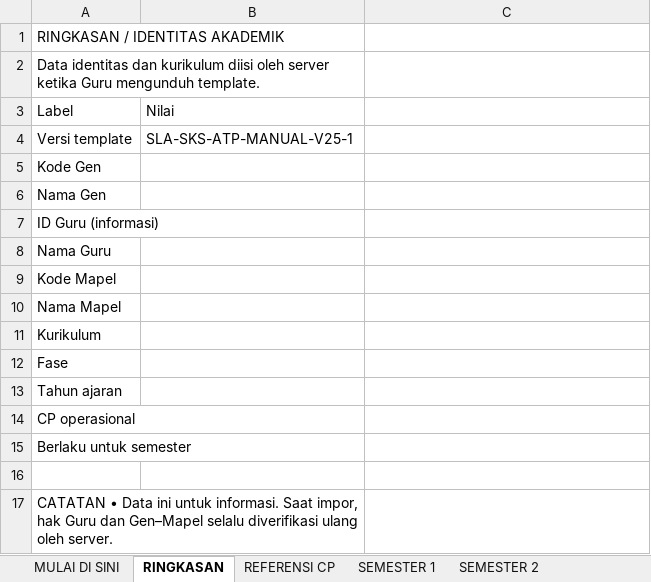
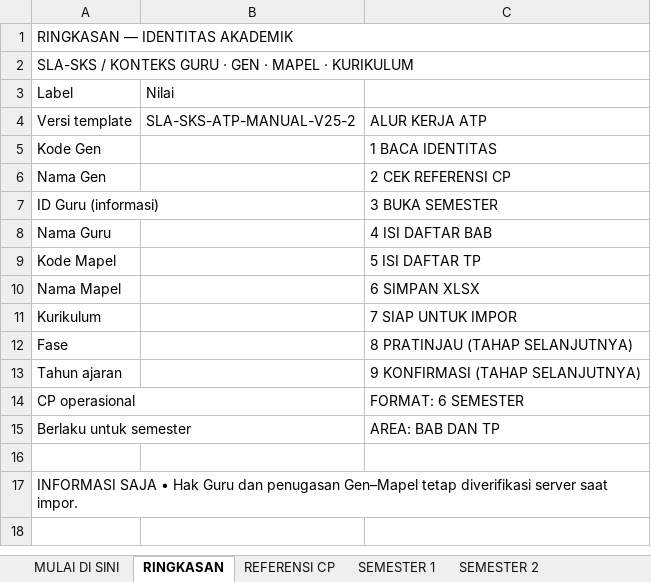
Before and after one commit to Al-Faroz/SLA-SKS, an Excel workbook: docs/TEMPLATE_ATP_SLA_SKS_v2_5_MANUAL_TANPA_MACRO.xlsx, sheet RINGKASAN, drawn as a sheet; values as stored, in another font and other column widths than the file's, no cell formats; the diff names each change by its address in the sheet, - before the commit and + after, or states it on an @@ line.

```diff
--- a/docs/TEMPLATE_ATP_SLA_SKS_v2_5_MANUAL_TANPA_MACRO.xlsx (sheet RINGKASAN)
+++ b/docs/TEMPLATE_ATP_SLA_SKS_v2_5_MANUAL_TANPA_MACRO.xlsx (sheet RINGKASAN)
-A1 (Label): RINGKASAN / IDENTITAS AKADEMIK
+A1 (Label): RINGKASAN — IDENTITAS AKADEMIK
-A1:B1 merged
+A1:C1 merged
-A2 (Label): Data identitas dan kurikulum diisi oleh server ketika Guru mengunduh template.
+A2 (Label): SLA-SKS / KONTEKS GURU · GEN · MAPEL · KURIKULUM
-A2:B2 merged
+A2:C2 merged
-B4 (Nilai): SLA-SKS-ATP-MANUAL-V25-1
+B4 (Nilai): SLA-SKS-ATP-MANUAL-V25-2
-C4: (empty)
+C4: ALUR KERJA ATP
-C5: (empty)
+C5: 1 BACA IDENTITAS
-C6: (empty)
+C6: 2 CEK REFERENSI CP
-C7: (empty)
+C7: 3 BUKA SEMESTER
-C8: (empty)
+C8: 4 ISI DAFTAR BAB
-C9: (empty)
+C9: 5 ISI DAFTAR TP
-C10: (empty)
+C10: 6 SIMPAN XLSX
-C11: (empty)
+C11: 7 SIAP UNTUK IMPOR
-C12: (empty)
+C12: 8 PRATINJAU (TAHAP SELANJUTNYA)
-C13: (empty)
+C13: 9 KONFIRMASI (TAHAP SELANJUTNYA)
-C14: (empty)
+C14: FORMAT: 6 SEMESTER
-C15: (empty)
+C15: AREA: BAB DAN TP
-A17 (Label): CATATAN • Data ini untuk informasi. Saat impor, hak Guru dan Gen–Mapel selalu diverifikasi ulang oleh server.
+A17 (Label): INFORMASI SAJA • Hak Guru dan penugasan Gen–Mapel tetap diverifikasi server saat impor.
-A17:B17 merged
+A17:C17 merged
```
Also changed, not shown: sheet SEMESTER 1, sheet SEMESTER 2, sheet SEMESTER 3, sheet SEMESTER 4, sheet SEMESTER 5, sheet SEMESTER 6, 3 more sheets, cell formats.
